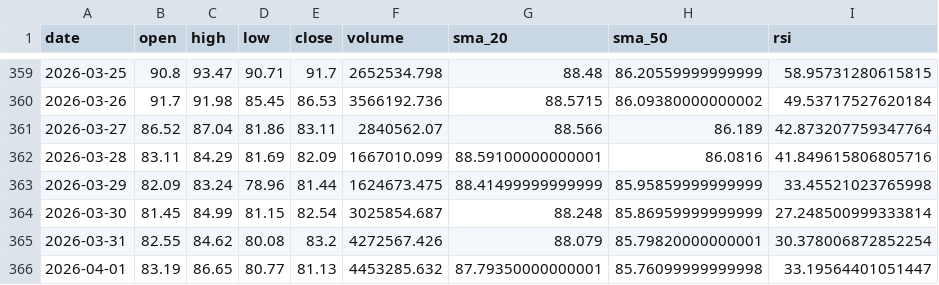
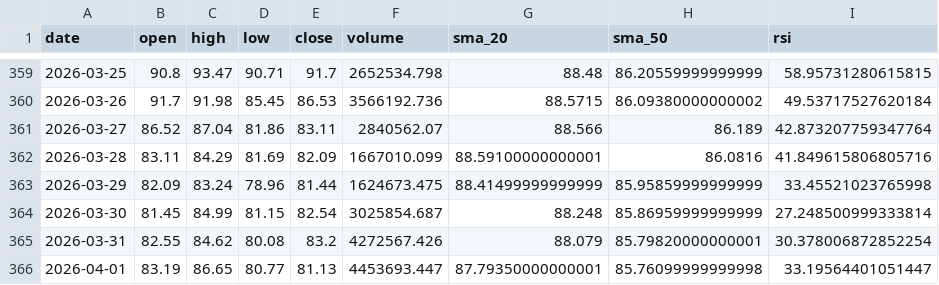
Before and after one commit to MetalDoradoCrypto/lean-trader, a CSV file: data/solusdt_daily.csv, drawn as a sheet; only a part is shown, gaps mark what is left out.

```diff
--- a/data/solusdt_daily.csv
+++ b/data/solusdt_daily.csv
@@ -365,2 +365,2 @@ date,open,high,low,close,volume,sma_20,sma_50,rsi
 2026-03-31,82.55,84.62,80.08,83.2,4272567.426,88.079,85.79820000000001,30.378006872852254
-2026-04-01,83.19,86.65,80.77,81.13,4453285.632,87.79350000000001,85.76099999999998,33.19564401051447
+2026-04-01,83.19,86.65,80.77,81.13,4453693.447,87.79350000000001,85.76099999999998,33.19564401051447
```
Also changed, not shown: 8 other files.
